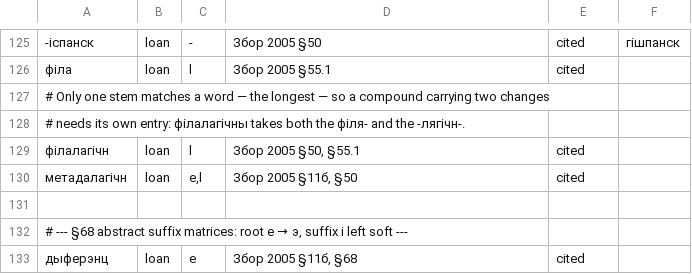
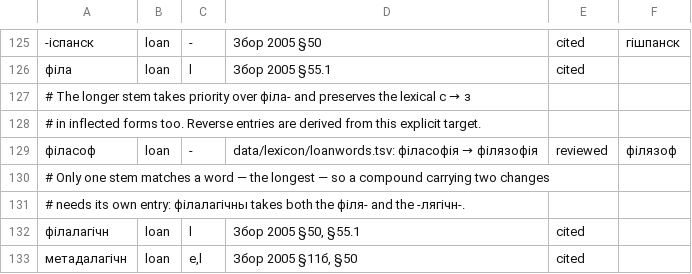
Before and after one commit to sewstie/pravapis, a TSV file: data/lexicon/stems/stems.tsv, drawn as a sheet; only a part is shown, gaps mark what is left out; the shorter side is filled out with more unchanged rows.

Commit message:
Fix loanword conversion and align JavaScript stress and Lacinka behavior

```diff
--- a/data/lexicon/stems/stems.tsv
+++ b/data/lexicon/stems/stems.tsv
@@ -126,2 +126,5 @@
 філа	loan	l	Збор 2005 §55.1	cited
+# The longer stem takes priority over філа- and preserves the lexical с → з
+# in inflected forms too. Reverse entries are derived from this explicit target.
+філасоф	loan	-	data/lexicon/loanwords.tsv: філасофія → філязофія	reviewed	філязоф
 # Only one stem matches a word — the longest — so a compound carrying two changes
```
Also changed, not shown: data/eval/tarask/gold_t2n.tsv, 33 other files.
